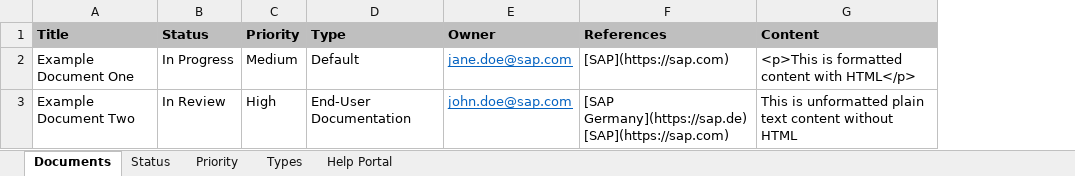
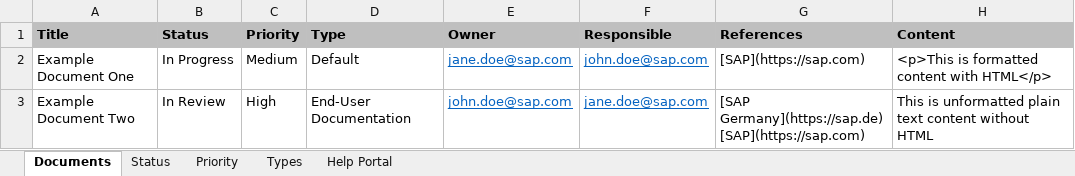
Before and after one commit to SAP-samples/cloud-alm-api-examples, an Excel workbook: spreadsheet-examples/spreadsheet-documents/SAP Cloud ALM - Documents template.xlsx, sheet Documents, drawn as a sheet; values as stored, in another font and other column widths than the file's, no borders; the diff names each change by its address in the sheet, - before the commit and + after, or states it on an @@ line.

Commit message:
Add Responsible to Documents Template

```diff
--- a/spreadsheet-examples/spreadsheet-documents/SAP Cloud ALM - Documents template.xlsx (sheet Documents)
+++ b/spreadsheet-examples/spreadsheet-documents/SAP Cloud ALM - Documents template.xlsx (sheet Documents)
+column F (Responsible), rows 2-3: john.doe@sap.com | jane.doe@sap.com
```
